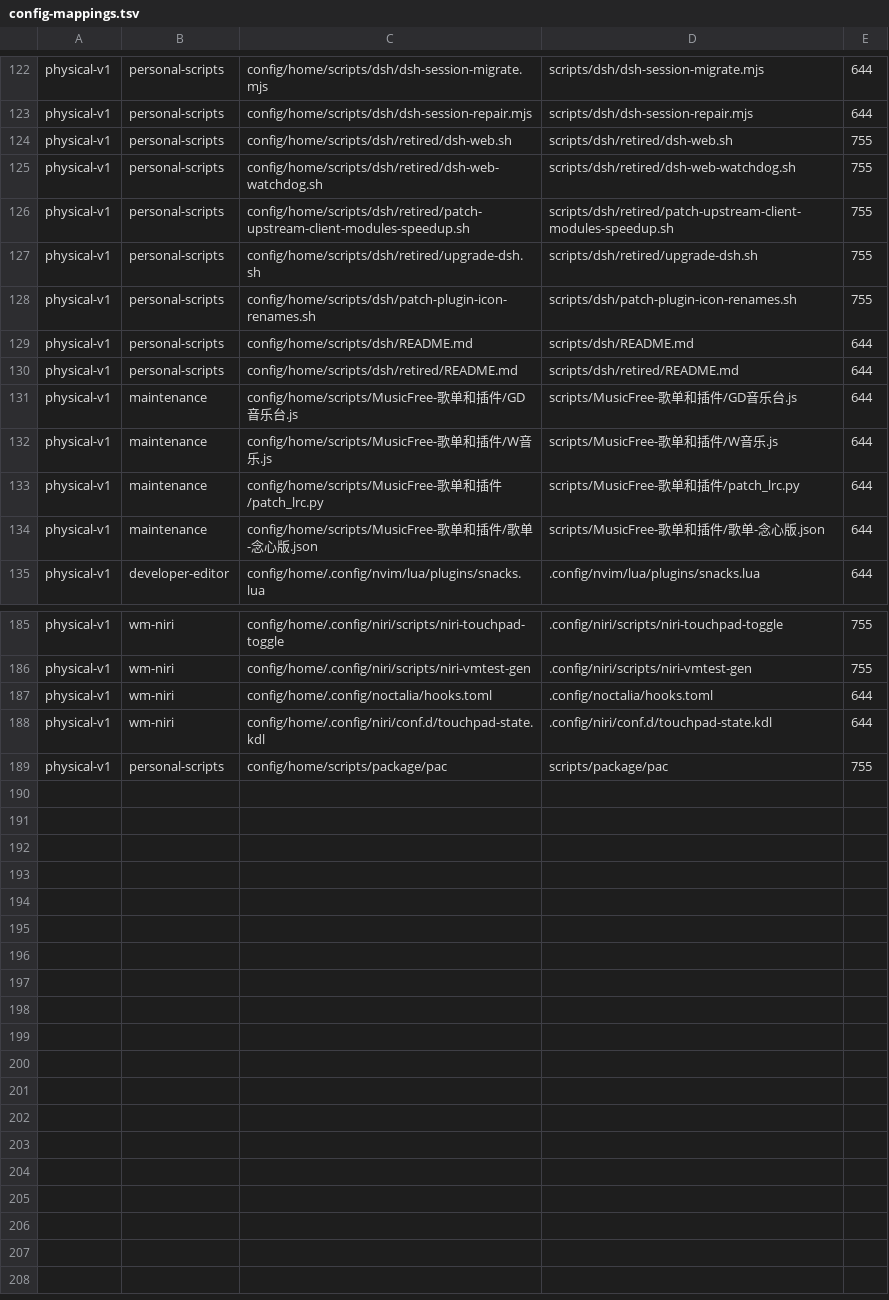
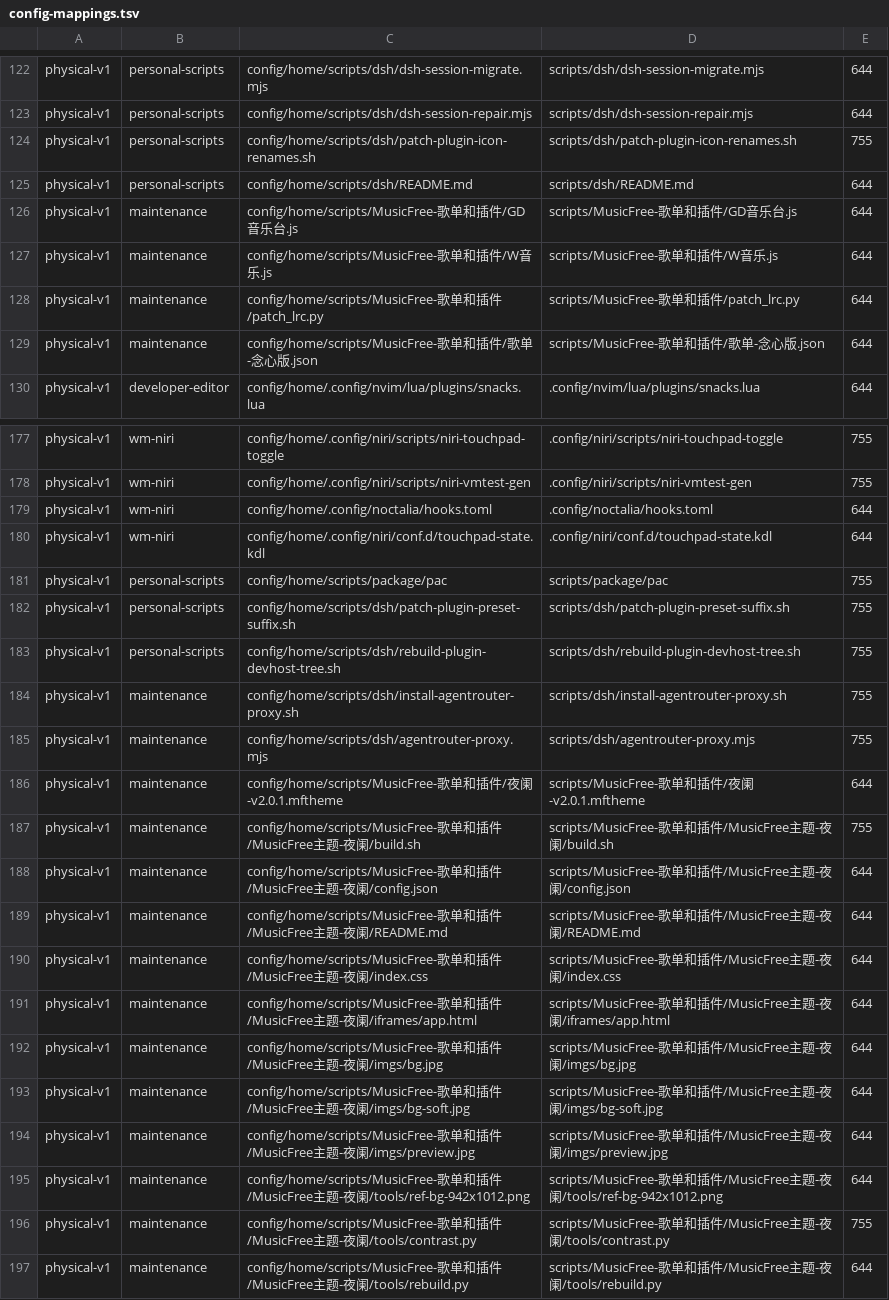
Before and after one commit to tjz123psh/arch-dms, a TSV file: manifests/config-mappings.tsv, drawn as a sheet; only a part is shown, gaps mark what is left out; the diff covers the shown part only.

Commit message:
chore(scripts): sync dsh/MusicFree/package/share with the host
- dsh: agentrouter proxy + install/patch/rebuild scripts; retired/ and the
  old anyrouter/astra files removed
- MusicFree: current plugins/playlists and the 夜阑 theme (pycache excluded)
- package and share: content refreshed from the host
- mappings: 195 rows, 16 added, 8 removed; every source present

```diff
--- a/manifests/config-mappings.tsv
+++ b/manifests/config-mappings.tsv
@@ -123,9 +123,4 @@ physical-v1	personal-scripts	config/home/scripts/dsh/dsh-session-migrate.mjs	scr
 physical-v1	personal-scripts	config/home/scripts/dsh/dsh-session-repair.mjs	scripts/dsh/dsh-session-repair.mjs	644
-physical-v1	personal-scripts	config/home/scripts/dsh/retired/dsh-web.sh	scripts/dsh/retired/dsh-web.sh	755
-physical-v1	personal-scripts	config/home/scripts/dsh/retired/dsh-web-watchdog.sh	scripts/dsh/retired/dsh-web-watchdog.sh	755
-physical-v1	personal-scripts	config/home/scripts/dsh/retired/patch-upstream-client-modules-speedup.sh	scripts/dsh/retired/patch-upstream-client-modules-speedup.sh	755
-physical-v1	personal-scripts	config/home/scripts/dsh/retired/upgrade-dsh.sh	scripts/dsh/retired/upgrade-dsh.sh	755
 physical-v1	personal-scripts	config/home/scripts/dsh/patch-plugin-icon-renames.sh	scripts/dsh/patch-plugin-icon-renames.sh	755
 physical-v1	personal-scripts	config/home/scripts/dsh/README.md	scripts/dsh/README.md	644
-physical-v1	personal-scripts	config/home/scripts/dsh/retired/README.md	scripts/dsh/retired/README.md	644
 physical-v1	maintenance	config/home/scripts/MusicFree-歌单和插件/GD音乐台.js	scripts/MusicFree-歌单和插件/GD音乐台.js	644
@@ -189 +181,17 @@ physical-v1	wm-niri	config/home/.config/niri/conf.d/touchpad-state.kdl	.config/n
 physical-v1	personal-scripts	config/home/scripts/package/pac	scripts/package/pac	755
+physical-v1	personal-scripts	config/home/scripts/dsh/patch-plugin-preset-suffix.sh	scripts/dsh/patch-plugin-preset-suffix.sh	755
+physical-v1	personal-scripts	config/home/scripts/dsh/rebuild-plugin-devhost-tree.sh	scripts/dsh/rebuild-plugin-devhost-tree.sh	755
+physical-v1	maintenance	config/home/scripts/dsh/install-agentrouter-proxy.sh	scripts/dsh/install-agentrouter-proxy.sh	755
+physical-v1	maintenance	config/home/scripts/dsh/agentrouter-proxy.mjs	scripts/dsh/agentrouter-proxy.mjs	755
+physical-v1	maintenance	config/home/scripts/MusicFree-歌单和插件/夜阑-v2.0.1.mftheme	scripts/MusicFree-歌单和插件/夜阑-v2.0.1.mftheme	644
+physical-v1	maintenance	config/home/scripts/MusicFree-歌单和插件/MusicFree主题-夜阑/build.sh	scripts/MusicFree-歌单和插件/MusicFree主题-夜阑/build.sh	755
+physical-v1	maintenance	config/home/scripts/MusicFree-歌单和插件/MusicFree主题-夜阑/config.json	scripts/MusicFree-歌单和插件/MusicFree主题-夜阑/config.json	644
+physical-v1	maintenance	config/home/scripts/MusicFree-歌单和插件/MusicFree主题-夜阑/README.md	scripts/MusicFree-歌单和插件/MusicFree主题-夜阑/README.md	644
+physical-v1	maintenance	config/home/scripts/MusicFree-歌单和插件/MusicFree主题-夜阑/index.css	scripts/MusicFree-歌单和插件/MusicFree主题-夜阑/index.css	644
+physical-v1	maintenance	config/home/scripts/MusicFree-歌单和插件/MusicFree主题-夜阑/iframes/app.html	scripts/MusicFree-歌单和插件/MusicFree主题-夜阑/iframes/app.html	644
+physical-v1	maintenance	config/home/scripts/MusicFree-歌单和插件/MusicFree主题-夜阑/imgs/bg.jpg	scripts/MusicFree-歌单和插件/MusicFree主题-夜阑/imgs/bg.jpg	644
+physical-v1	maintenance	config/home/scripts/MusicFree-歌单和插件/MusicFree主题-夜阑/imgs/bg-soft.jpg	scripts/MusicFree-歌单和插件/MusicFree主题-夜阑/imgs/bg-soft.jpg	644
+physical-v1	maintenance	config/home/scripts/MusicFree-歌单和插件/MusicFree主题-夜阑/imgs/preview.jpg	scripts/MusicFree-歌单和插件/MusicFree主题-夜阑/imgs/preview.jpg	644
+physical-v1	maintenance	config/home/scripts/MusicFree-歌单和插件/MusicFree主题-夜阑/tools/ref-bg-942x1012.png	scripts/MusicFree-歌单和插件/MusicFree主题-夜阑/tools/ref-bg-942x1012.png	644
+physical-v1	maintenance	config/home/scripts/MusicFree-歌单和插件/MusicFree主题-夜阑/tools/contrast.py	scripts/MusicFree-歌单和插件/MusicFree主题-夜阑/tools/contrast.py	755
+physical-v1	maintenance	config/home/scripts/MusicFree-歌单和插件/MusicFree主题-夜阑/tools/rebuild.py	scripts/MusicFree-歌单和插件/MusicFree主题-夜阑/tools/rebuild.py	644
```
Also changed, not shown: 3 removed rows elsewhere in this file, 29 other files.
